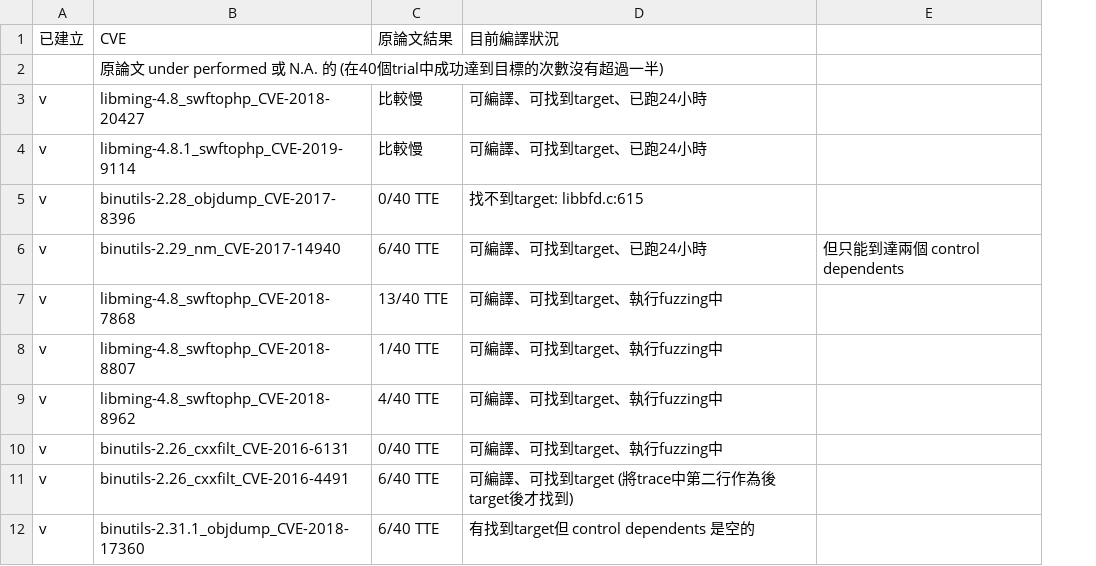
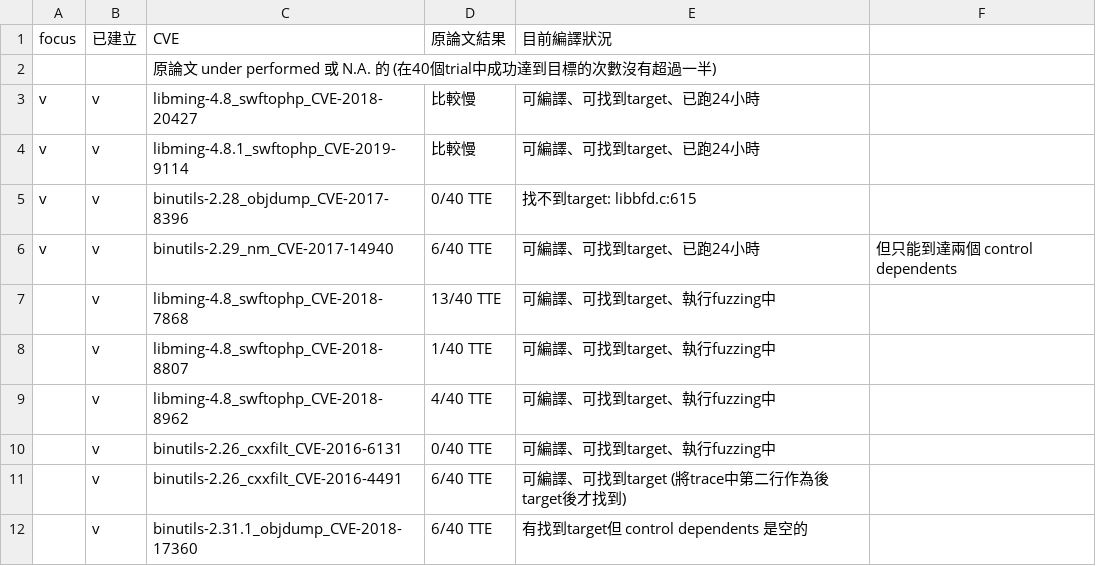
Before and after one commit to James-Lu-none/nycu-dissertation, a CSV file: worklist.csv, drawn as a sheet; only a part is shown; the diff names each change by its address in the sheet, - before the commit and + after, or states it on an @@ line.

Commit message:
chore: update worklist entries for dissertation progress

```diff
--- a/worklist.csv
+++ b/worklist.csv
+column A (focus), rows 3-6: all v
```
